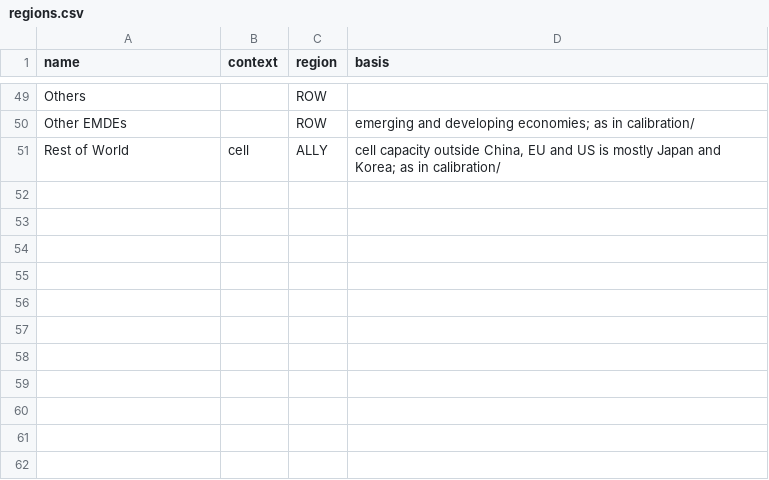
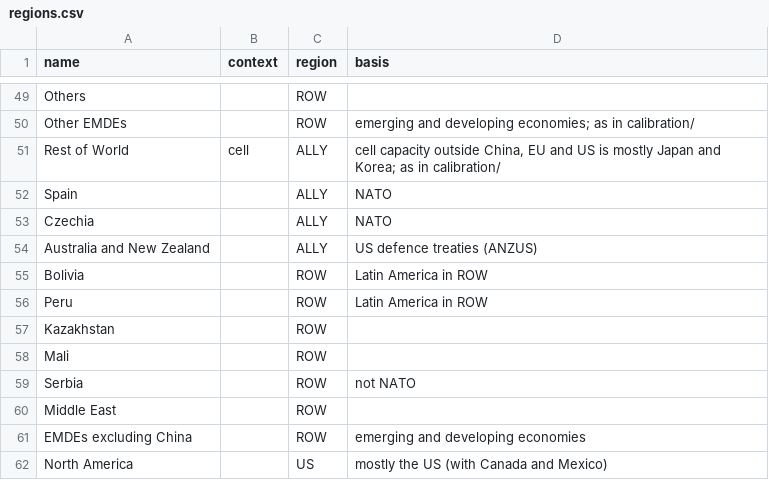
Before and after one commit to sear-labs/critmin-network-models, a CSV file: models/critmin-net/src/critmin_net/data/battery_2023_2024/regions.csv, drawn as a sheet; only a part is shown, gaps mark what is left out; the diff names each change by its address in the sheet, - before the commit and + after, or states it on an @@ line.

```diff
--- a/models/critmin-net/src/critmin_net/data/battery_2023_2024/regions.csv
+++ b/models/critmin-net/src/critmin_net/data/battery_2023_2024/regions.csv
+row 52: Spain |  | ALLY | NATO
+row 53: Czechia |  | ALLY | NATO
+row 54: Australia and New Zealand |  | ALLY | US defence treaties (ANZUS)
+row 55: Bolivia |  | ROW | Latin America in ROW
+row 56: Peru |  | ROW | Latin America in ROW
+row 57: Kazakhstan |  | ROW
+row 58: Mali |  | ROW
+row 59: Serbia |  | ROW | not NATO
+row 60: Middle East |  | ROW
+row 61: EMDEs excluding China |  | ROW | emerging and developing economies
+row 62: North America |  | US | mostly the US (with Canada and Mexico)
```
Also changed, not shown: 16 other files.
